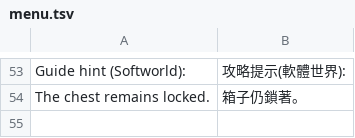
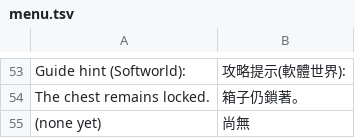
Before and after one commit to wicanr2/opendw_dragon_wars_cht, a TSV file: opendw_remake/assets/i18n/zh-TW/menu.tsv, drawn as a sheet; only a part is shown, gaps mark what is left out.

```diff
--- a/opendw_remake/assets/i18n/zh-TW/menu.tsv
+++ b/opendw_remake/assets/i18n/zh-TW/menu.tsv
@@ -54 +54,2 @@ Guide hint (Softworld):	攻略提示(軟體世界):
 The chest remains locked.	箱子仍鎖著。
+(none yet)	尚無
```
Also changed, not shown: 1 other file.
